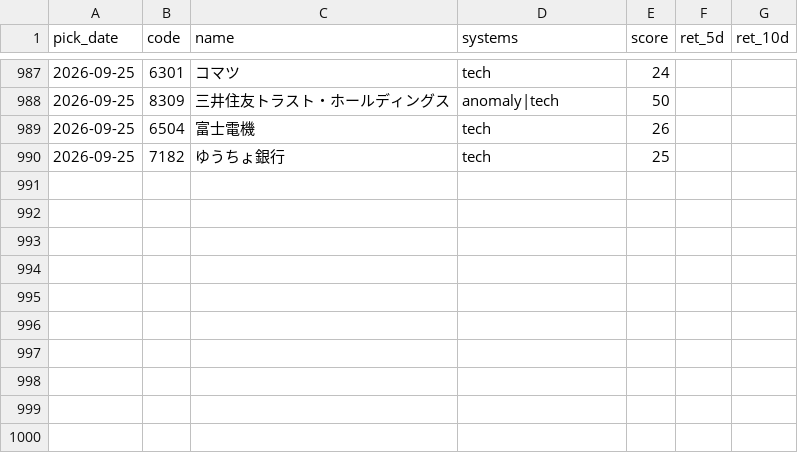
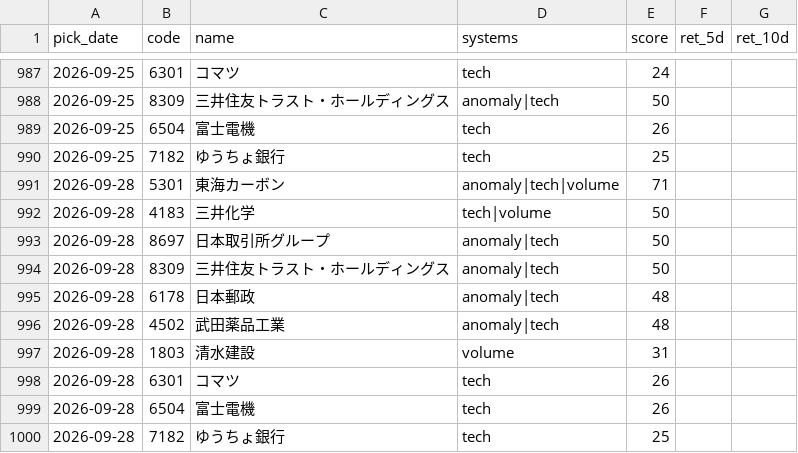
Before and after one commit to Resapan159/Kabu-app, a CSV file: history/results.csv, drawn as a sheet; only a part is shown, gaps mark what is left out.

```diff
--- a/history/results.csv
+++ b/history/results.csv
@@ -990 +990,11 @@ pick_date,code,name,systems,score,ret_5d,ret_10d
 2026-09-25,7182,ゆうちょ銀行,tech,25,,
+2026-09-28,5301,東海カーボン,anomaly|tech|volume,71,,
+2026-09-28,4183,三井化学,tech|volume,50,,
+2026-09-28,8697,日本取引所グループ,anomaly|tech,50,,
+2026-09-28,8309,三井住友トラスト・ホールディングス,anomaly|tech,50,,
+2026-09-28,6178,日本郵政,anomaly|tech,48,,
+2026-09-28,4502,武田薬品工業,anomaly|tech,48,,
+2026-09-28,1803,清水建設,volume,31,,
+2026-09-28,6301,コマツ,tech,26,,
+2026-09-28,6504,富士電機,tech,26,,
+2026-09-28,7182,ゆうちょ銀行,tech,25,,
```
Also changed, not shown: history/picks.csv, 2 other files.
